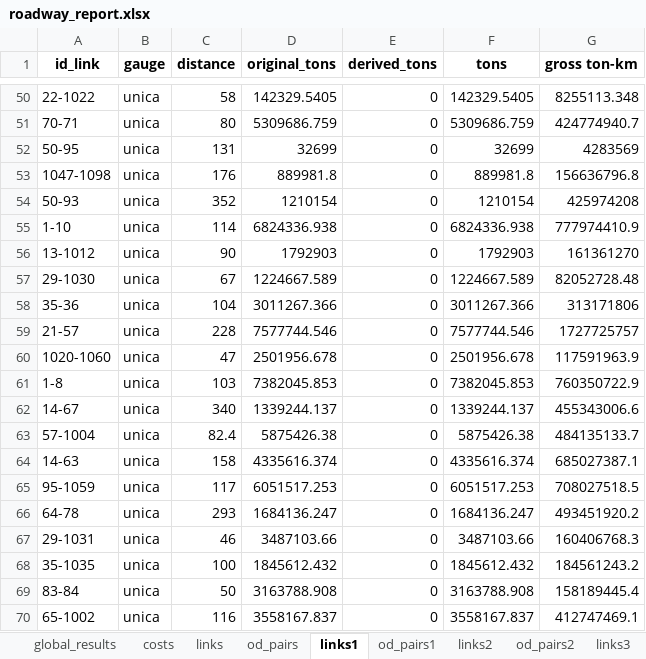
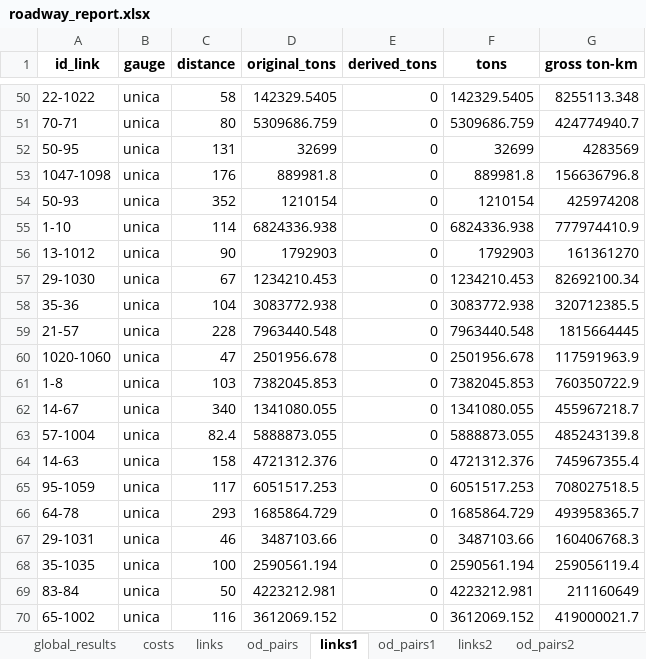
Before and after one commit to abenassi/freight-transport-network, an Excel workbook: reports/roadway_report.xlsx, sheet links1, drawn as a sheet; only a part is shown, gaps mark what is left out; values as stored, in another font and other column widths than the file's, no borders; the diff covers the shown part only; the diff names each change by its address in the sheet, - before the commit and + after, or states it on an @@ line.

Commit message:
Now if a path is not in the list provided by the user, it is automatically calculated using dijkstra. Rework builder methods for building a network with restricted links provided by the user.

```diff
--- a/reports/roadway_report.xlsx (sheet links1)
+++ b/reports/roadway_report.xlsx (sheet links1)
-sheet tab: links3
-D57 (original_tons): 1224667.589
+D57 (original_tons): 1234210.453
-F57 (tons): 1224667.589
+F57 (tons): 1234210.453
-G57 (gross ton-km): 82052728.48
+G57 (gross ton-km): 82692100.34
-D58 (original_tons): 3011267.366
+D58 (original_tons): 3083772.938
-F58 (tons): 3011267.366
+F58 (tons): 3083772.938
-G58 (gross ton-km): 313171806
+G58 (gross ton-km): 320712385.5
-D59 (original_tons): 7577744.546
+D59 (original_tons): 7963440.548
-F59 (tons): 7577744.546
+F59 (tons): 7963440.548
-G59 (gross ton-km): 1727725757
+G59 (gross ton-km): 1815664445
-D62 (original_tons): 1339244.137
+D62 (original_tons): 1341080.055
-F62 (tons): 1339244.137
+F62 (tons): 1341080.055
-G62 (gross ton-km): 455343006.6
+G62 (gross ton-km): 455967218.7
-D63 (original_tons): 5875426.38
+D63 (original_tons): 5888873.055
-F63 (tons): 5875426.38
+F63 (tons): 5888873.055
-G63 (gross ton-km): 484135133.7
+G63 (gross ton-km): 485243139.8
-D64 (original_tons): 4335616.374
+D64 (original_tons): 4721312.376
-F64 (tons): 4335616.374
+F64 (tons): 4721312.376
-G64 (gross ton-km): 685027387.1
+G64 (gross ton-km): 745967355.4
-D66 (original_tons): 1684136.247
+D66 (original_tons): 1685864.729
-F66 (tons): 1684136.247
+F66 (tons): 1685864.729
-G66 (gross ton-km): 493451920.2
+G66 (gross ton-km): 493958365.7
-D68 (original_tons): 1845612.432
+D68 (original_tons): 2590561.194
-F68 (tons): 1845612.432
+F68 (tons): 2590561.194
-G68 (gross ton-km): 184561243.2
+G68 (gross ton-km): 259056119.4
-D69 (original_tons): 3163788.908
+D69 (original_tons): 4223212.981
-F69 (tons): 3163788.908
+F69 (tons): 4223212.981
-G69 (gross ton-km): 158189445.4
+G69 (gross ton-km): 211160649
-D70 (original_tons): 3558167.837
+D70 (original_tons): 3612069.152
-F70 (tons): 3558167.837
+F70 (tons): 3612069.152
-G70 (gross ton-km): 412747469.1
+G70 (gross ton-km): 419000021.7
```
Also changed, not shown: 270 edited cells elsewhere in this sheet, sheet od_pairs2, sheet od_pairs1, sheet links2, sheet global_results, sheet costs, other sheet tabs, data/railway_paths.xlsx, reports/freight_network_report.xlsx, 14 other files.
